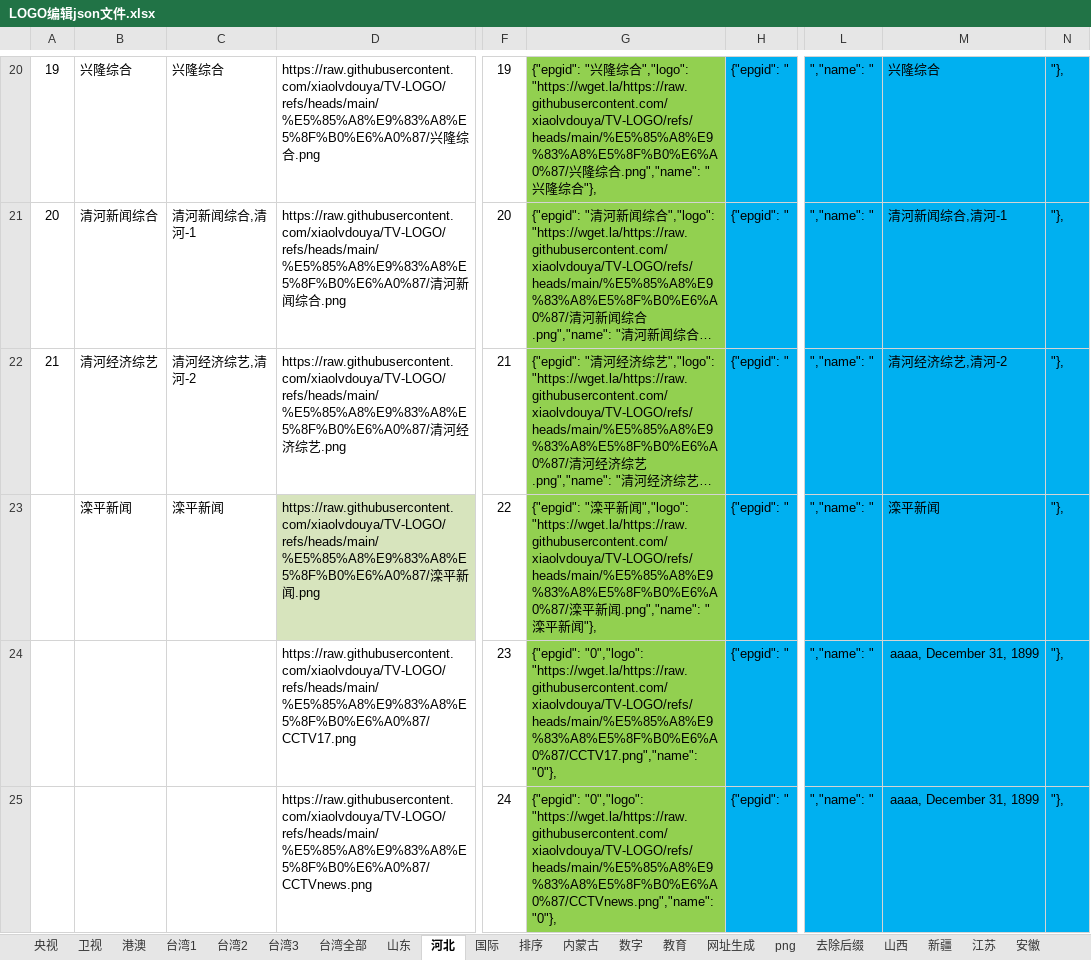
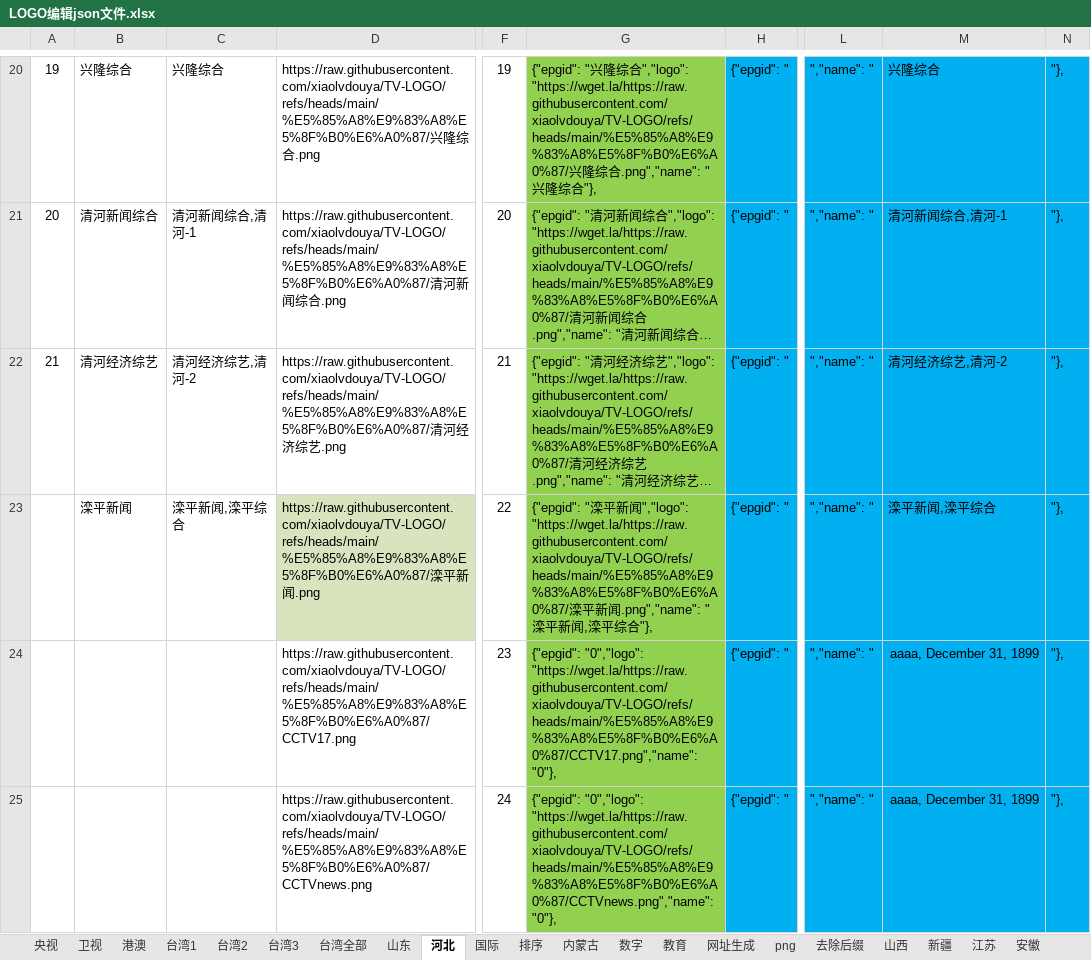
Before and after one commit to xiaolvdouya/TV-LOGO, an Excel workbook: A编辑用文件/LOGO编辑json文件.xlsx, sheet 河北, drawn as a sheet; only a part is shown, gaps mark what is left out; long unchanged cells end in …; values as stored, in another font and other column widths than the file's, no borders; the diff names each change by its address in the sheet, - before the commit and + after, or states it on an @@ line.

Commit message:
,滦平综合

```diff
--- a/A编辑用文件/LOGO编辑json文件.xlsx (sheet 河北)
+++ b/A编辑用文件/LOGO编辑json文件.xlsx (sheet 河北)
-C23: 滦平新闻
+C23: 滦平新闻,滦平综合
-G23: …新闻"},
+G23: …新闻,滦平综合"},
-M23: 滦平新闻
+M23: 滦平新闻,滦平综合
```
Also changed, not shown: 1 other file.
